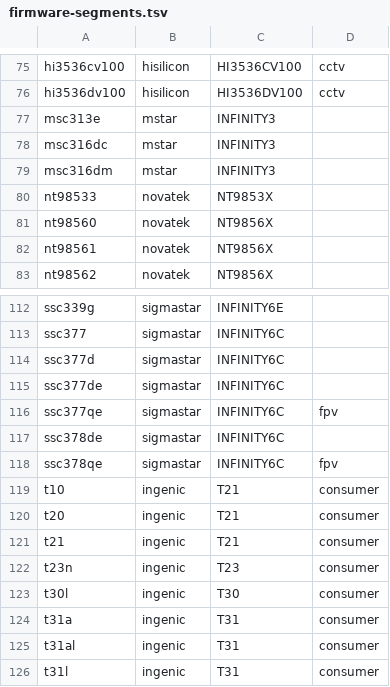
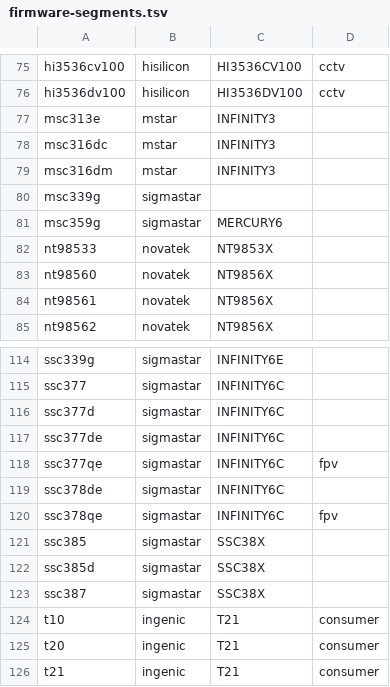
Before and after one commit to OpenIPC/website, a TSV file: deploy/firmware-segments.tsv, drawn as a sheet; only a part is shown, gaps mark what is left out; the shorter side is filled out with more unchanged rows.

Commit message:
Hardware catalogue: SigmaStar MSC339G, MSC359G, SSC385, SSC385D and SSC387
Five chips Anjoy Vision's modules are built on, as its module table and
spec sheets name them: MSC339G (MC800G), MSC359G (MC-H12S, MC-D80; Mercury6,
as an MC-H12S boot log shows), SSC385 (MC-J31H, MC-L12A), SSC385D (MC-J40H)
and SSC387 (MC-A87), the last three the SSC38X line the sheets call AI ISP.
No OpenIPC build exists for any of them: status neq, no tarball, a static
badge, as the Novatek chips have. A board's chip links to its SoC page only
when the catalogue has the chip.

The catalogue export, the sitemap golden (five SoC pages in three
languages), deploy/firmware-segments.tsv, and the firmware and wizard
references follow; nothing else in them changes.

```diff
--- a/deploy/firmware-segments.tsv
+++ b/deploy/firmware-segments.tsv
@@ -79,2 +79,4 @@ msc316dc	mstar	INFINITY3
 msc316dm	mstar	INFINITY3	
+msc339g	sigmastar		
+msc359g	sigmastar	MERCURY6	
 nt98533	novatek	NT9853X	
@@ -118,2 +120,5 @@ ssc378de	sigmastar	INFINITY6C
 ssc378qe	sigmastar	INFINITY6C	fpv
+ssc385	sigmastar	SSC38X	
+ssc385d	sigmastar	SSC38X	
+ssc387	sigmastar	SSC38X	
 t10	ingenic	T21	consumer
```
Also changed, not shown: 6 other files.
